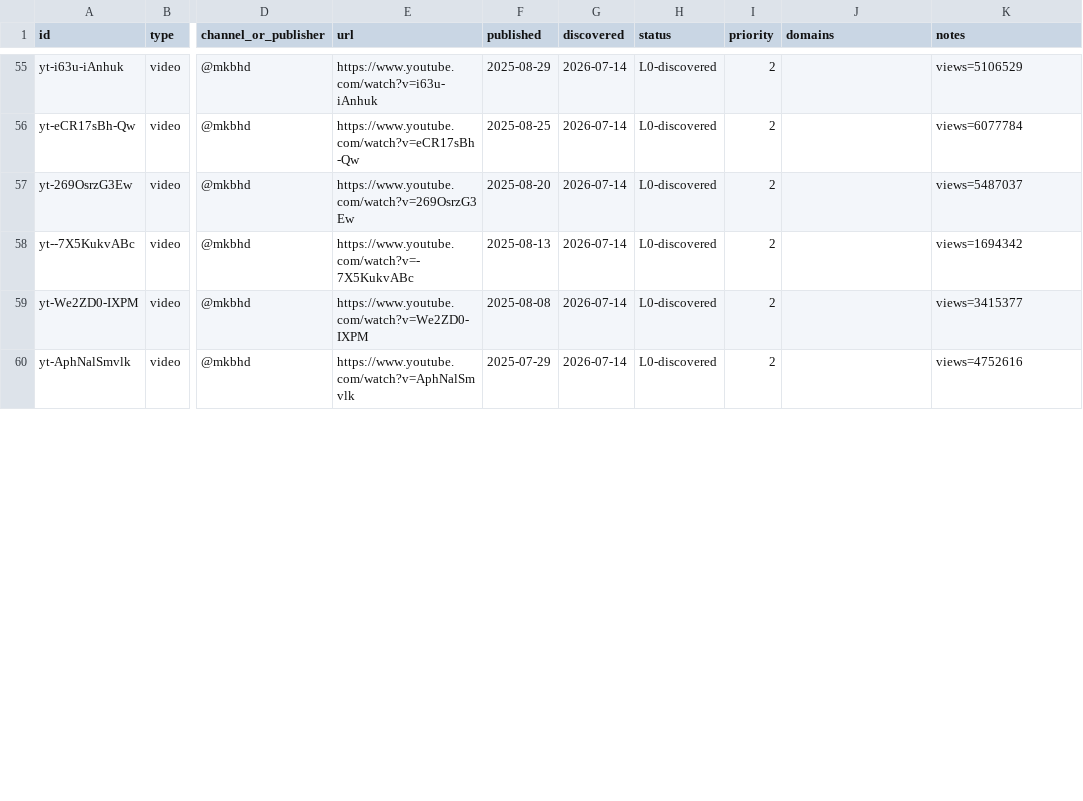
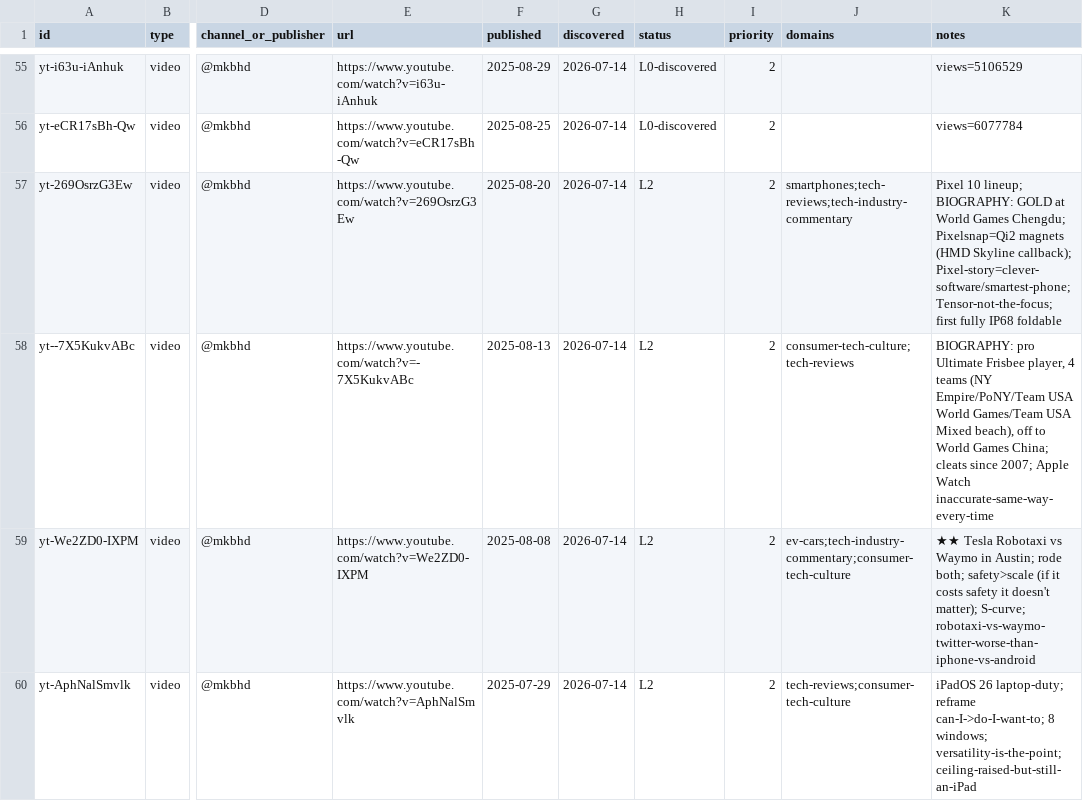
Before and after one commit to claes-work/mkbhd-clone, a CSV file: pipeline/ledger.csv, drawn as a sheet; only a part is shown, gaps mark what is left out; the diff covers the shown part only; the diff names each change by its address in the sheet, - before the commit and + after, or states it on an @@ line.

```diff
--- a/pipeline/ledger.csv
+++ b/pipeline/ledger.csv
-H57:H60 (status): L0-discovered
+H57:H60 (status): L2
-J57 (domains): (empty)
+J57 (domains): smartphones;tech-reviews;tech-industry-commentary
-K57 (notes): views=5487037
+K57 (notes): Pixel 10 lineup; BIOGRAPHY: GOLD at World Games Chengdu; Pixelsnap=Qi2 magnets (HMD Skyline callback); Pixel-story=clever-software/smartest-phone; Tensor-not-the-focus; first fully IP68 foldable
-J58 (domains): (empty)
+J58 (domains): consumer-tech-culture;tech-reviews
-K58 (notes): views=1694342
+K58 (notes): BIOGRAPHY: pro Ultimate Frisbee player, 4 teams (NY Empire/PoNY/Team USA World Games/Team USA Mixed beach), off to World Games China; cleats since 2007; Apple Watch inaccurate-same-way-every-time
-J59 (domains): (empty)
+J59 (domains): ev-cars;tech-industry-commentary;consumer-tech-culture
-K59 (notes): views=3415377
+K59 (notes): ★★ Tesla Robotaxi vs Waymo in Austin; rode both; safety>scale (if it costs safety it doesn't matter); S-curve; robotaxi-vs-waymo-twitter-worse-than-iphone-vs-android
-J60 (domains): (empty)
+J60 (domains): tech-reviews;consumer-tech-culture
-K60 (notes): views=4752616
+K60 (notes): iPadOS 26 laptop-duty; reframe can-I->do-I-want-to; 8 windows; versatility-is-the-point; ceiling-raised-but-still-an-iPad
```
Also changed, not shown: 12 edited cells elsewhere in this file, 11 other files.
